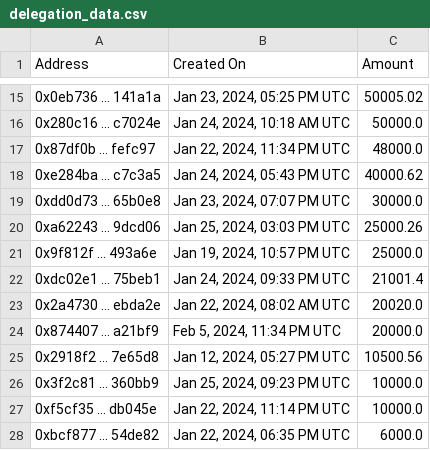
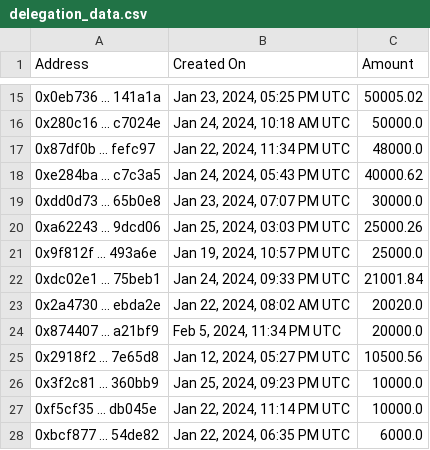
Before and after one commit to TreeCityWes/X1-Validator-Scrape, a CSV file: delegation_data.csv, drawn as a sheet; only a part is shown, gaps mark what is left out.

```diff
--- a/delegation_data.csv
+++ b/delegation_data.csv
@@ -21,3 +21,3 @@ Address,Created On,Amount
 0x9f812f ... 493a6e,"Jan 19, 2024, 10:57 PM UTC",25000.0
-0xdc02e1 ... 75beb1,"Jan 24, 2024, 09:33 PM UTC",21001.4
+0xdc02e1 ... 75beb1,"Jan 24, 2024, 09:33 PM UTC",21001.84
 0x2a4730 ... ebda2e,"Jan 22, 2024, 08:02 AM UTC",20020.0
```
Also changed, not shown: 1 other file.
